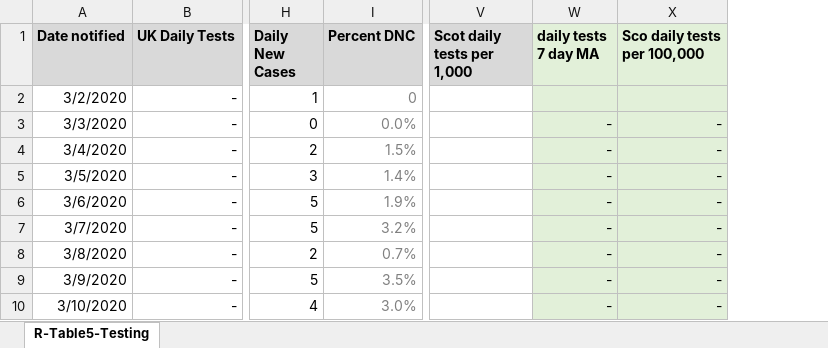
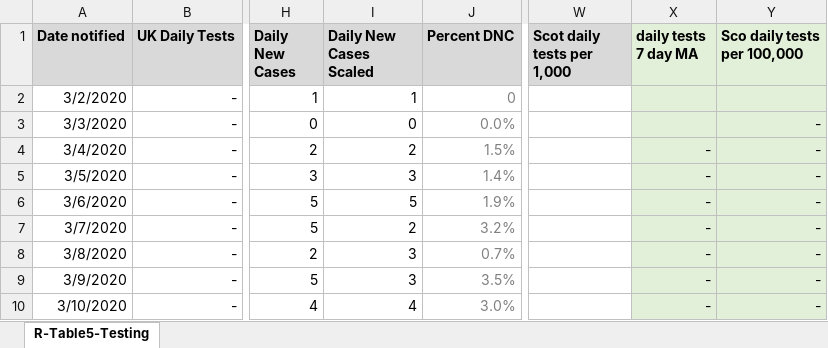
Before and after one commit to Sync-37/TTS-1, an Excel workbook: data/R-Table5-Testing.xlsx, sheet R-Table5-Testing, drawn as a sheet; only a part is shown, gaps mark what is left out; values as stored, in another font and other column widths than the file's, no borders; addresses are those after the commit; the diff names each change by its address in the sheet, - before the commit and + after, or states it on an @@ line.

Commit message:
Comparative test data good.  Filtered for subset, starting modularising code with variables for chart params.

```diff
--- a/data/R-Table5-Testing.xlsx (sheet R-Table5-Testing)
+++ b/data/R-Table5-Testing.xlsx (sheet R-Table5-Testing)
+column I (Daily New Cases Scaled), rows 2-10: 1 | 0 | 2 | 3 | 5 | 2 | 3 | 3 | 4
-X3 (daily tests 7 day MA): -
+X3 (daily tests 7 day MA): (empty)
```
Also changed, not shown: formulas that keep their value, 5 other files.
